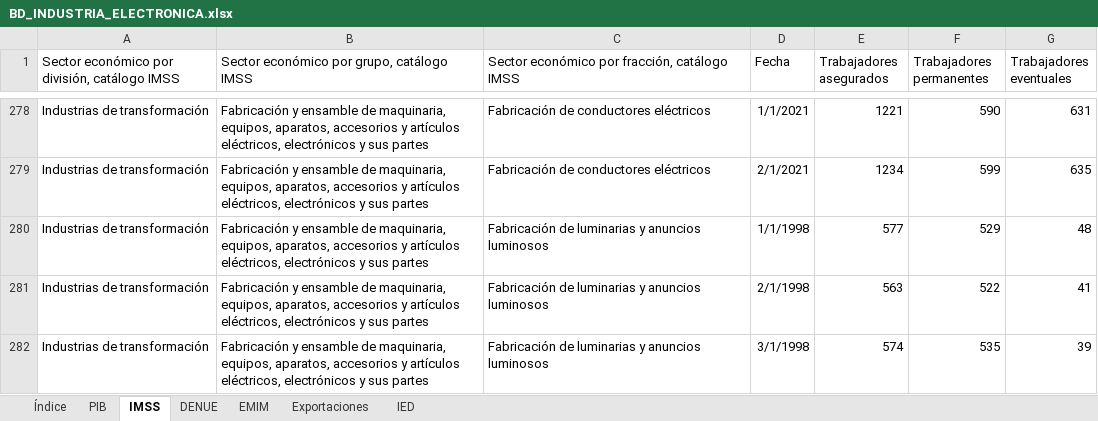
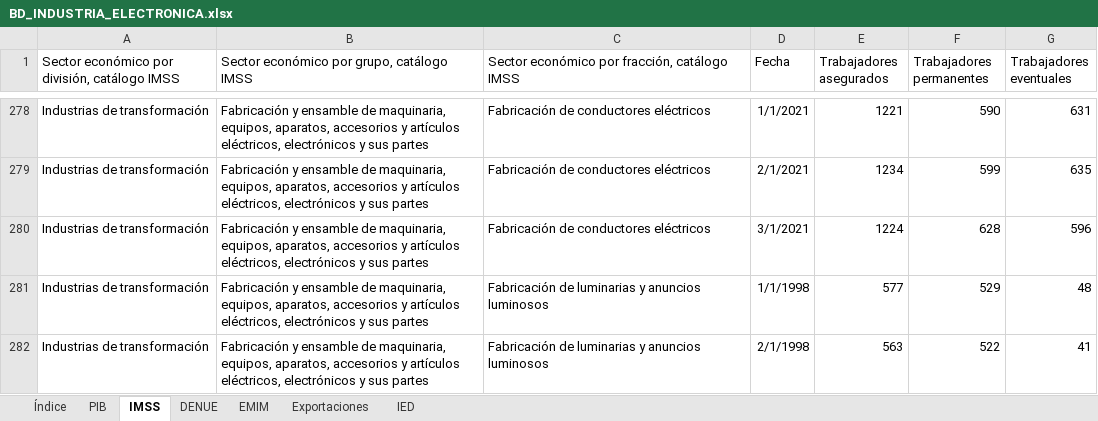
Before and after one commit to DIEEF/SEJ, an Excel workbook: sej_datos/BD_INDUSTRIA_ELECTRONICA.xlsx, sheet IMSS, drawn as a sheet; only a part is shown, gaps mark what is left out; the shorter side is filled out with more unchanged rows; values as stored, in another font and other column widths than the file's, no borders; the diff covers the shown part only; the diff names each change by its address in the sheet, - before the commit and + after, or states it on an @@ line.

```diff
--- a/sej_datos/BD_INDUSTRIA_ELECTRONICA.xlsx (sheet IMSS)
+++ b/sej_datos/BD_INDUSTRIA_ELECTRONICA.xlsx (sheet IMSS)
+row 280: Industrias de transformación | Fabricación y ensamble de maquinaria, equipos, aparatos, accesorios y artículos eléctricos, electrónicos y sus partes | Fabricación de conductores eléctricos | 3/1/2021 | 1224 | 628 | 596
```
Also changed, not shown: 11 added rows elsewhere in this sheet, sheet Índice, sej_datos/BD_INDUSTRIA_ALIMENTARIA.xlsx, sej_datos/BD_INDUSTRIA_BEBIDASYTABACO.xlsx, 18 other files.
